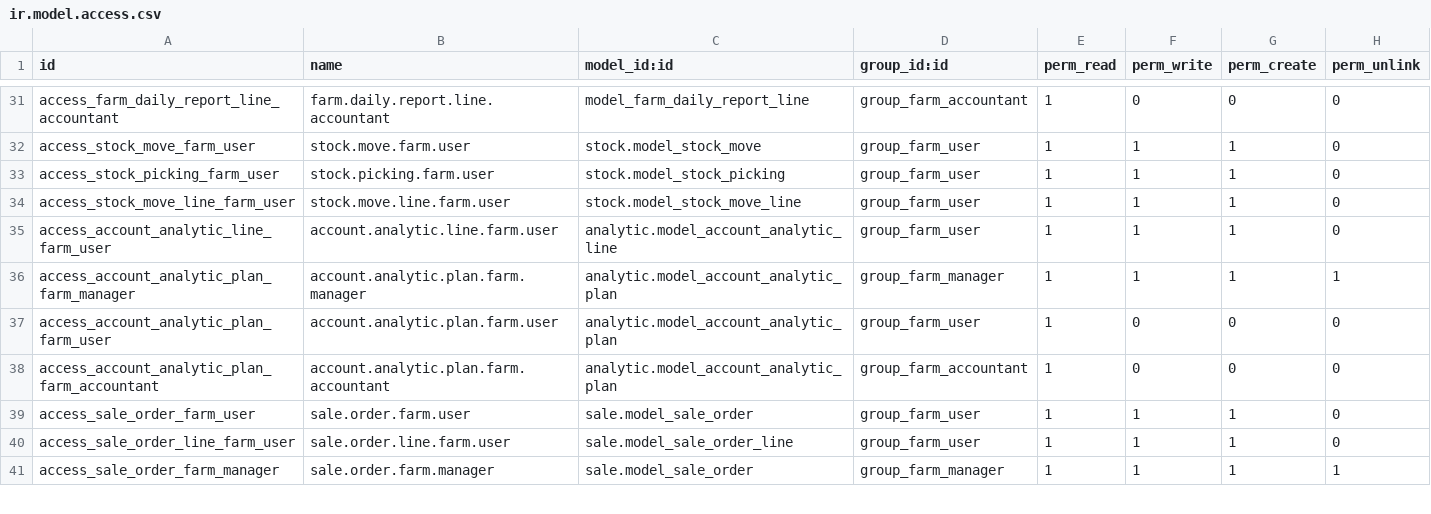
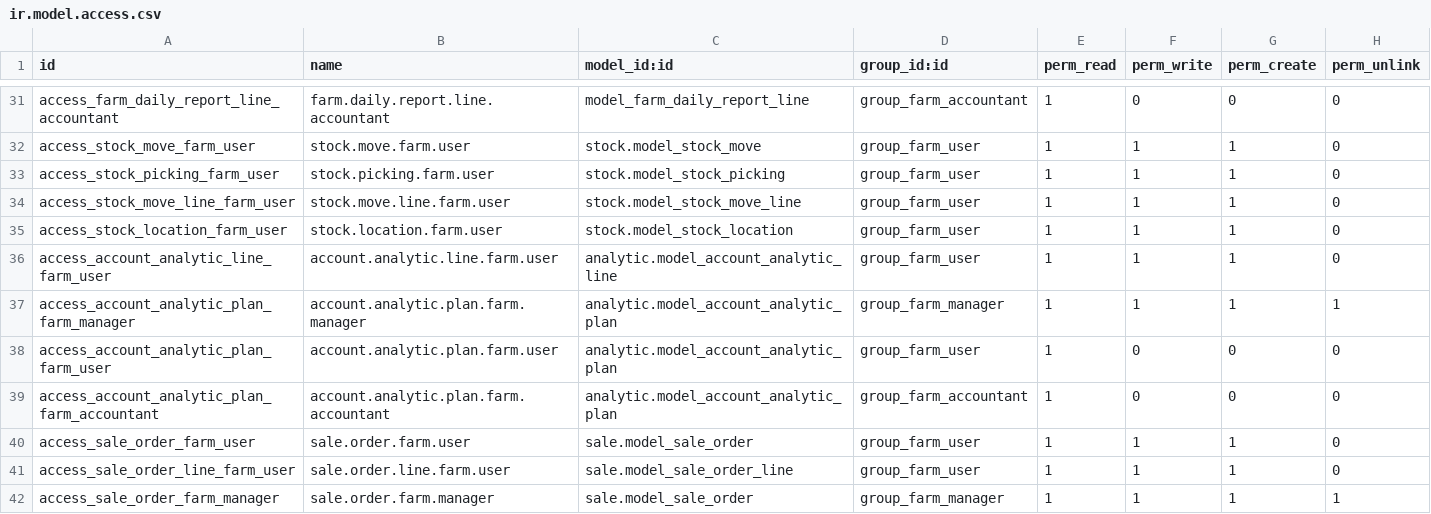
Before and after one commit to KhaledAbdellaty/farm_management, a CSV file: security/ir.model.access.csv, drawn as a sheet; only a part is shown, gaps mark what is left out; the diff names each change by its address in the sheet, - before the commit and + after, or states it on an @@ line.

```diff
--- a/security/ir.model.access.csv
+++ b/security/ir.model.access.csv
+row 35: access_stock_location_farm_user | stock.location.farm.user | stock.model_stock_location | group_farm_user | 1 | 1 | 1 | 0
```
Also changed, not shown: 18 other files.
